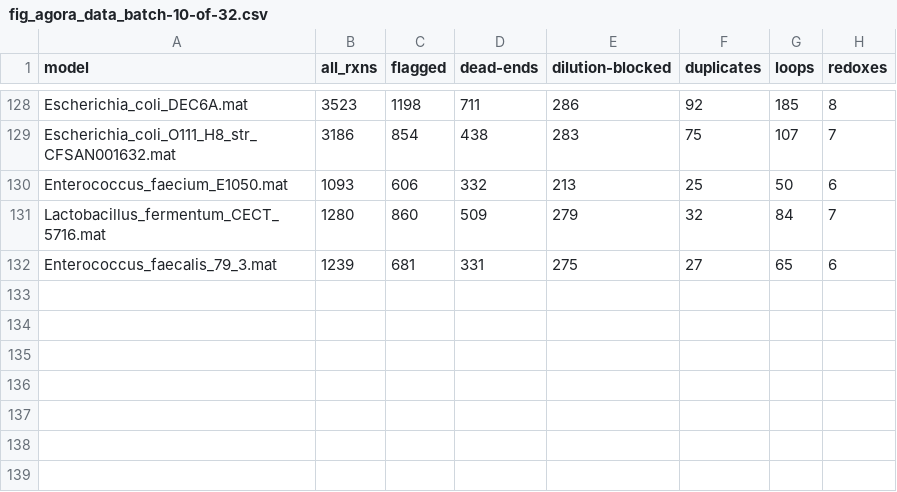
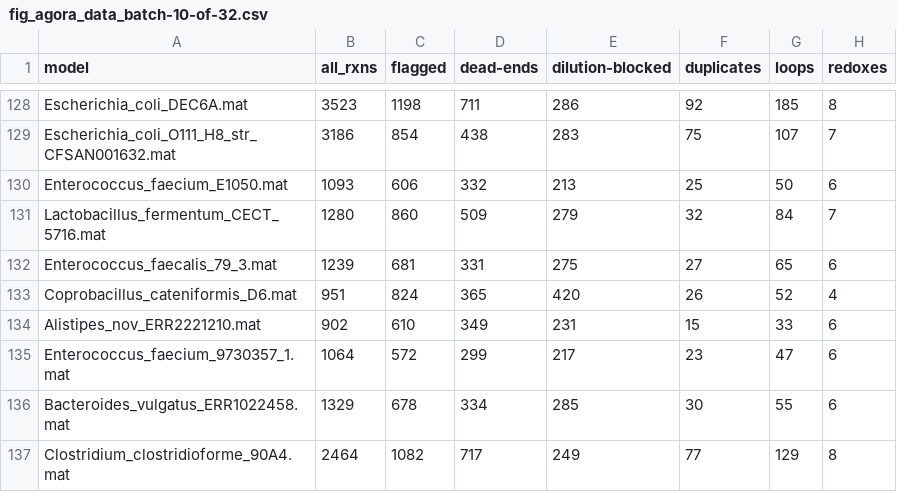
Before and after one commit to Devlin-Moyer/macaw, a CSV file: figure_data/fig_agora_data_batch-10-of-32.csv, drawn as a sheet; only a part is shown, gaps mark what is left out; the diff names each change by its address in the sheet, - before the commit and + after, or states it on an @@ line.

```diff
--- a/figure_data/fig_agora_data_batch-10-of-32.csv
+++ b/figure_data/fig_agora_data_batch-10-of-32.csv
+row 133: Coprobacillus_cateniformis_D6.mat | 951 | 824 | 365 | 420 | 26 | 52 | 4
+row 134: Alistipes_nov_ERR2221210.mat | 902 | 610 | 349 | 231 | 15 | 33 | 6
+row 135: Enterococcus_faecium_9730357_1.mat | 1064 | 572 | 299 | 217 | 23 | 47 | 6
+row 136: Bacteroides_vulgatus_ERR1022458.mat | 1329 | 678 | 334 | 285 | 30 | 55 | 6
+row 137: Clostridium_clostridioforme_90A4.mat | 2464 | 1082 | 717 | 249 | 77 | 129 | 8
```
Also changed, not shown: figure_data/fig_agora_data_batch-11-of-32.csv, figure_data/fig_agora_data_batch-9-of-32.csv, 16 other files.
